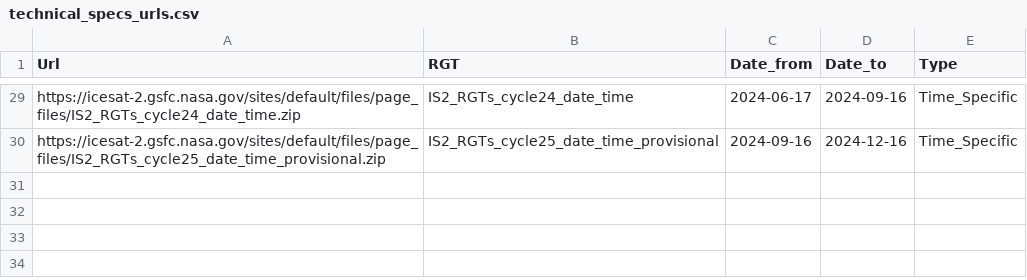
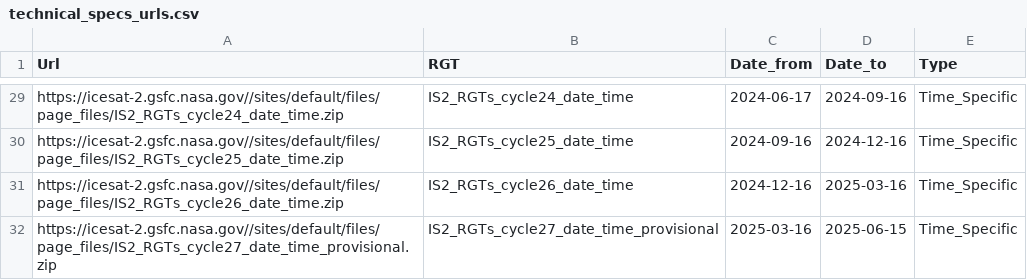
Before and after one commit to cran/IceSat2R, a CSV file: inst/data_files/technical_specs_urls.csv, drawn as a sheet; only a part is shown, gaps mark what is left out; the diff covers the shown part only; the diff names each change by its address in the sheet, - before the commit and + after, or states it on an @@ line.

```diff
--- a/inst/data_files/technical_specs_urls.csv
+++ b/inst/data_files/technical_specs_urls.csv
-A29 (Url): https://icesat-2.gsfc.nasa.gov/sites/default/files/page_files/IS2_RGTs_cycle24_date_time.zip
+A29 (Url): https://icesat-2.gsfc.nasa.gov//sites/default/files/page_files/IS2_RGTs_cycle24_date_time.zip
-A30 (Url): https://icesat-2.gsfc.nasa.gov/sites/default/files/page_files/IS2_RGTs_cycle25_date_time_provisional.zip
+A30 (Url): https://icesat-2.gsfc.nasa.gov//sites/default/files/page_files/IS2_RGTs_cycle25_date_time.zip
-B30 (RGT): IS2_RGTs_cycle25_date_time_provisional
+B30 (RGT): IS2_RGTs_cycle25_date_time
+row 31: https://icesat-2.gsfc.nasa.gov//sites/default/files/page_files/IS2_RGTs_cycle26_date_time.zip | IS2_RGTs_cycle26_date_time | 2024-12-16 | 2025-03-16 | Time_Specific
+row 32: https://icesat-2.gsfc.nasa.gov//sites/default/files/page_files/IS2_RGTs_cycle27_date_time_provisional.zip | IS2_RGTs_cycle27_date_time_provisional | 2025-03-16 | 2025-06-15 | Time_Specific
```
Also changed, not shown: 27 edited cells elsewhere in this file, 14 other files.
